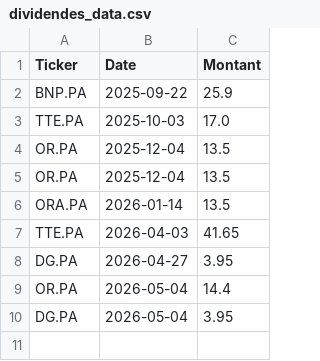
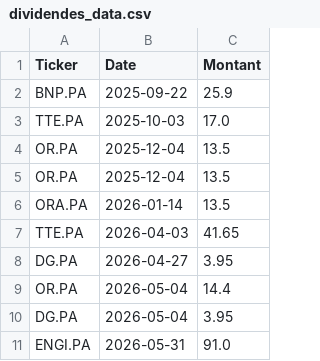
Before and after one commit to laumlt78-oss/Portefeuille, a CSV file: dividendes_data.csv, drawn as a sheet.

Commit message:
Sync dividendes_data.csv

```diff
--- a/dividendes_data.csv
+++ b/dividendes_data.csv
@@ -10 +10,2 @@ OR.PA,2026-05-04,14.4
 DG.PA,2026-05-04,3.95
+ENGI.PA,2026-05-31,91.0
```
